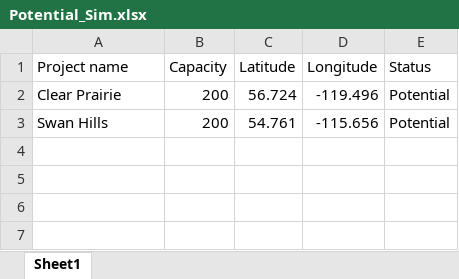
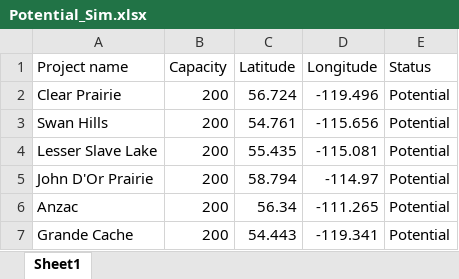
Before and after one commit to tpawlen/WndSolSim, an Excel workbook: Potential_Sim.xlsx, sheet Sheet1, drawn as a sheet; values as stored, in another font and other column widths than the file's, no borders; the diff names each change by its address in the sheet, - before the commit and + after, or states it on an @@ line.

Commit message:
Added potential locations

```diff
--- a/Potential_Sim.xlsx (sheet Sheet1)
+++ b/Potential_Sim.xlsx (sheet Sheet1)
+row 4: Lesser Slave Lake | 200 | 55.435 | -115.081 | Potential
+row 5: John D'Or Prairie | 200 | 58.794 | -114.97 | Potential
+row 6: Anzac | 200 | 56.34 | -111.265 | Potential
+row 7: Grande Cache | 200 | 54.443 | -119.341 | Potential
```
Also changed, not shown: 1 other file.
